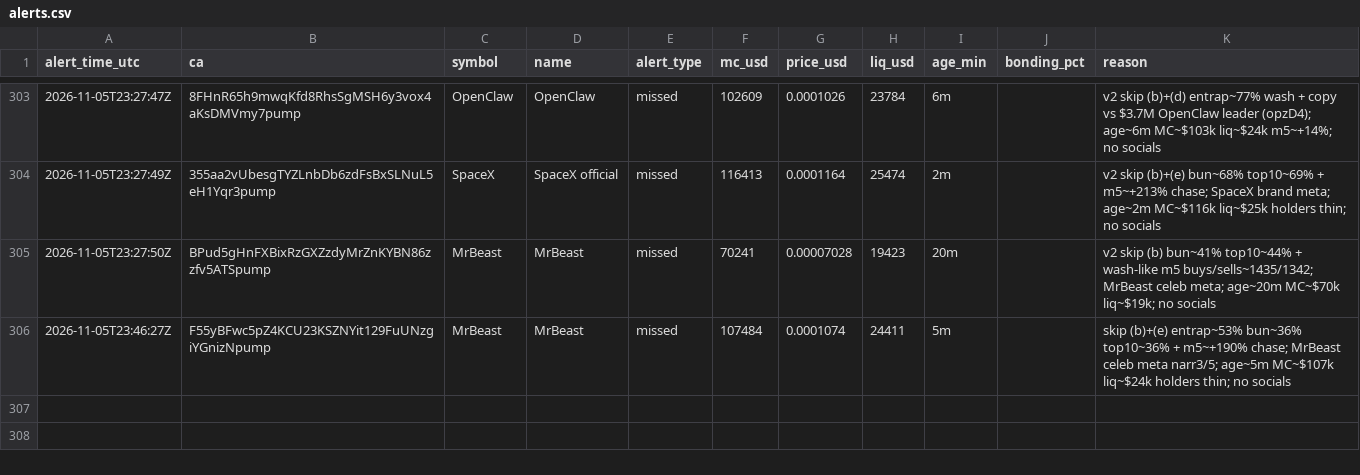
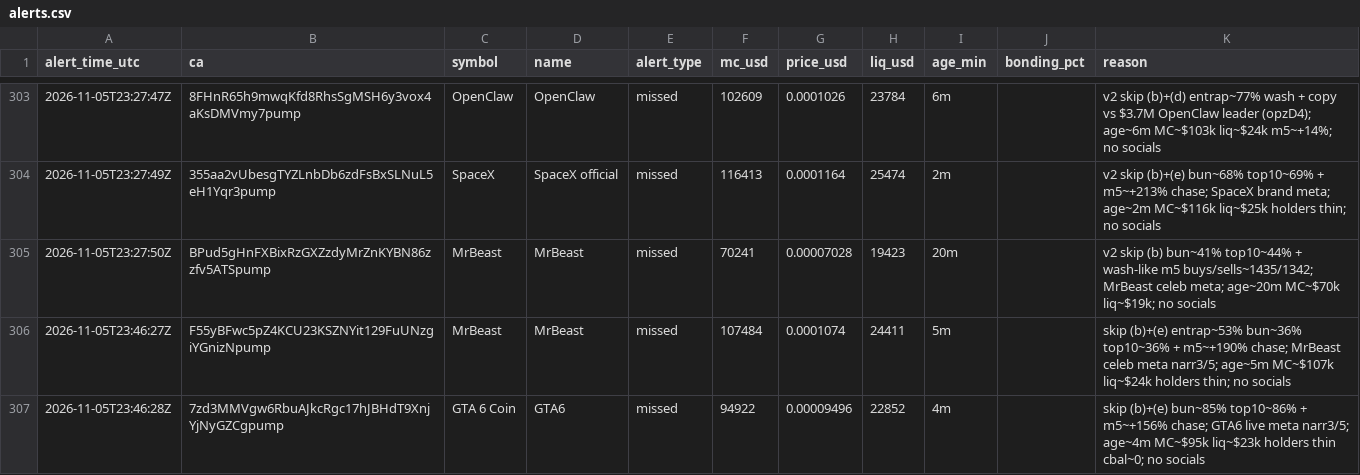
Before and after one commit to andreolf/memecoin-paper-tracker, a CSV file: data/alerts.csv, drawn as a sheet; only a part is shown, gaps mark what is left out; the diff names each change by its address in the sheet, - before the commit and + after, or states it on an @@ line.

Commit message:
alert: GTA 6 Coin

```diff
--- a/data/alerts.csv
+++ b/data/alerts.csv
+row 307: 2026-11-05T23:46:28Z | 7zd3MMVgw6RbuAJkcRgc17hJBHdT9XnjYjNyGZCgpump | GTA 6 Coin | GTA6 | missed | 94922 | 0.00009496 | 22852 | 4m |  | skip (b)+(e) bun~85% top10~86% + m5~+156% chase; GTA6 live meta narr3/5; age~4m MC~$95k liq~$23k holders thin cbal~0; no socials
```
